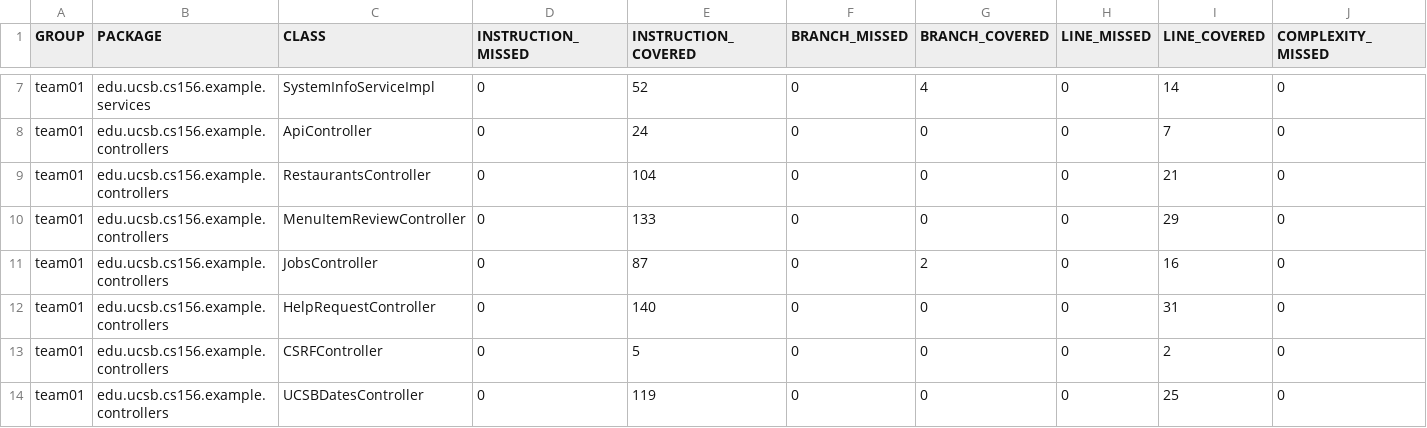
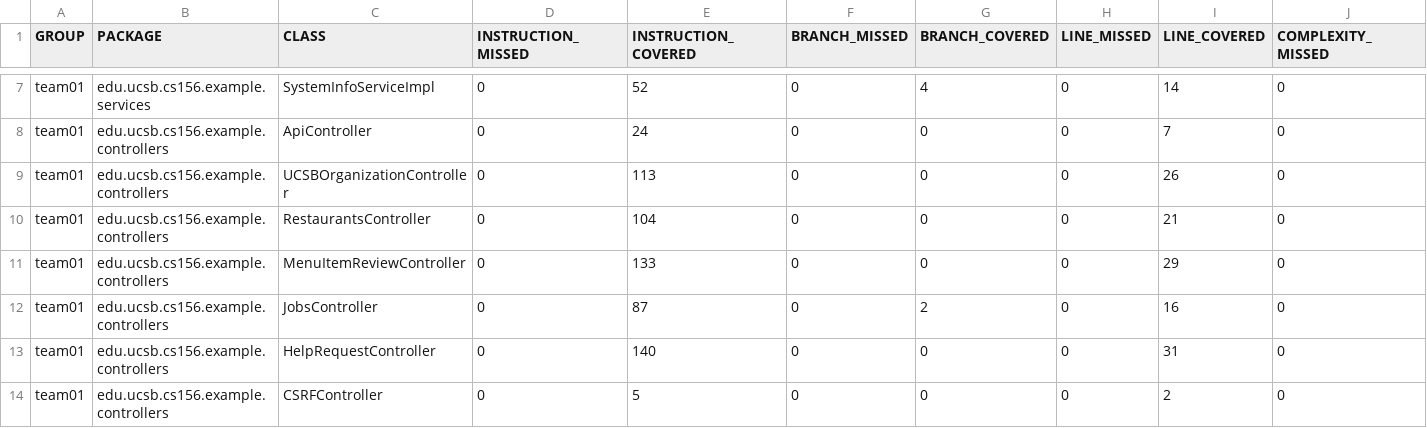
Before and after one commit to ucsb-cs156-s25/team02-s25-14, a CSV file: jacoco/jacoco.csv, drawn as a sheet; only a part is shown, gaps mark what is left out; the shorter side is filled out with more unchanged rows; rows hold the shown columns only; the diff names each change by its address in the sheet, - before the commit and + after, or states it on an @@ line.

Commit message:
Deploying to gh-pages from @ ucsb-cs156-s25/team02-s25-14@a105c9a6b2d7b627269765a9ef083c03c72e2179 🚀

```diff
--- a/jacoco/jacoco.csv
+++ b/jacoco/jacoco.csv
+row 9: team01 | edu.ucsb.cs156.example.controllers | UCSBOrganizationController | 0 | 113 | 0 | 0 | 0 | 26 | 0
```
Also changed, not shown: 7 other files.
